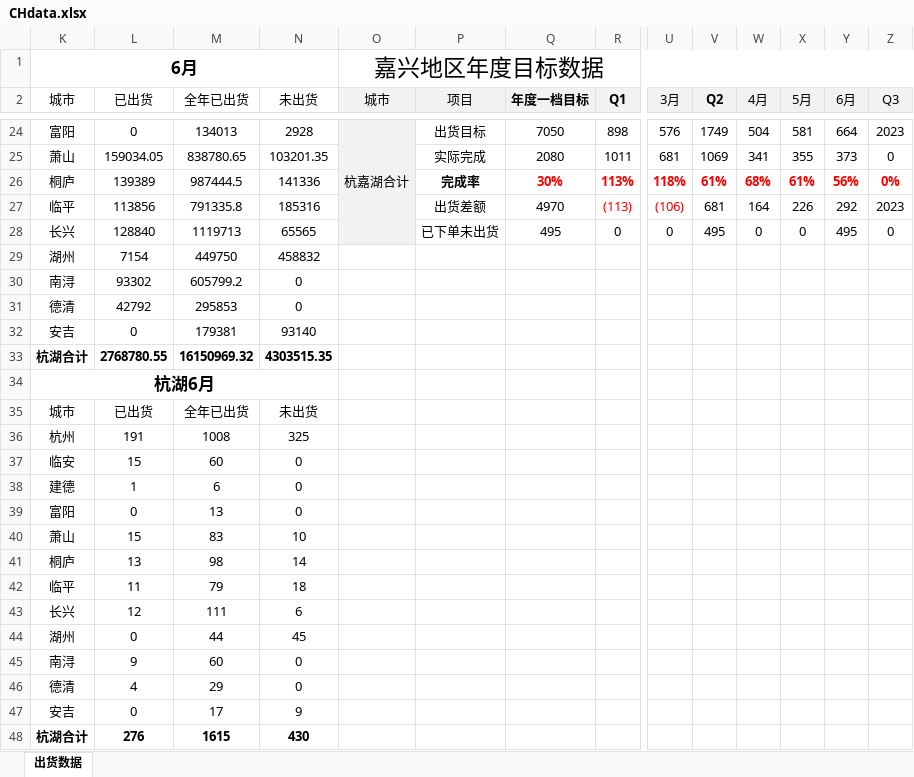
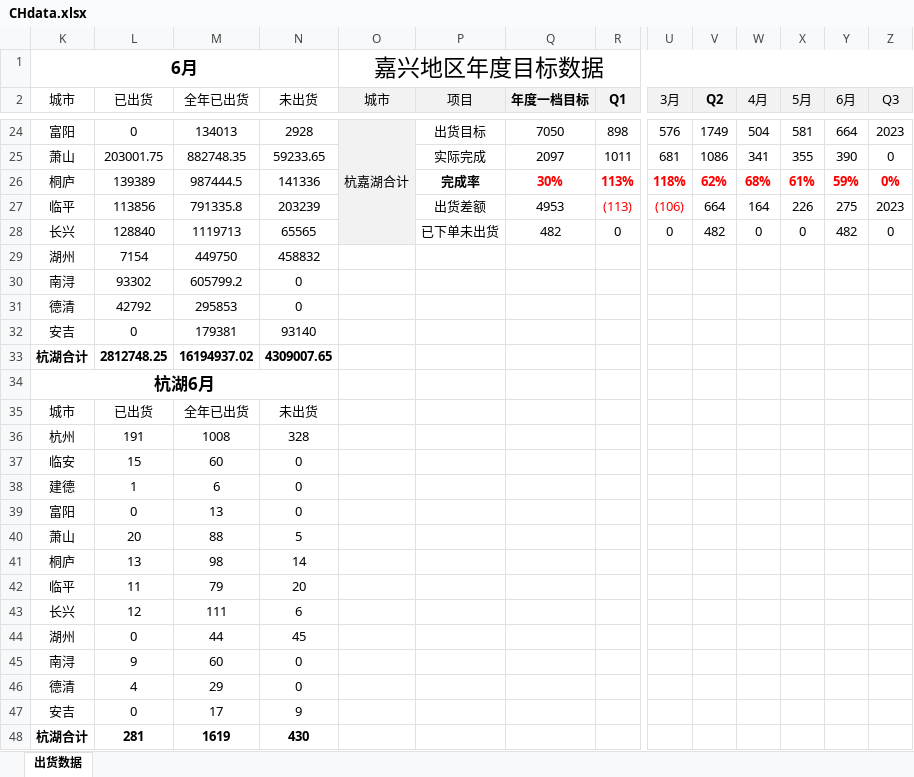
Before and after one commit to Viegie-Hu/workdata, an Excel workbook: CHdata.xlsx, sheet 出货数据, drawn as a sheet; only a part is shown, gaps mark what is left out; values as stored, in another font and other column widths than the file's, no borders; conditional formats not drawn; removed rows and columns are numbered as before the commit, all else as after; rows hold the shown columns only; the diff covers the shown part only; the diff names each change by its address in the sheet, - before the commit and + after, or states it on an @@ line.

```diff
--- a/CHdata.xlsx (sheet 出货数据)
+++ b/CHdata.xlsx (sheet 出货数据)
-L25 (已出货): 159034.05
+L25 (已出货): 203001.75
-M25 (全年已出货): 838780.65
+M25 (全年已出货): 882748.35
-N25 (未出货): 103201.35
+N25 (未出货): 59233.65
-Q25 (年度一档目标): 2080
+Q25 (年度一档目标): 2097
-V25 (Q2): 1069
+V25 (Q2): 1086
-Y25 (6月): 373
+Y25 (6月): 390
-V26 (Q2): 61%
+V26 (Q2): 62%
-Y26 (6月): 56%
+Y26 (6月): 59%
-N27 (未出货): 185316
+N27 (未出货): 203239
-Q27 (年度一档目标): 4970
+Q27 (年度一档目标): 4953
-V27 (Q2): 681
+V27 (Q2): 664
-Y27 (6月): 292
+Y27 (6月): 275
-Q28 (年度一档目标): 495
+Q28 (年度一档目标): 482
-V28 (Q2): 495
+V28 (Q2): 482
-Y28 (6月): 495
+Y28 (6月): 482
-row 33: 杭湖合计 | 2768780.55 | 16150969.32 | 4303515.35
+row 33: 杭湖合计 | 2812748.25 | 16194937.02 | 4309007.65
-N36 (未出货): 325
+N36 (未出货): 328
-row 40: 萧山 | 15 | 83 | 10
+row 40: 萧山 | 20 | 88 | 5
-N42 (未出货): 18
+N42 (未出货): 20
-L48 (已出货): 276
+L48 (已出货): 281
-M48 (全年已出货): 1615
+M48 (全年已出货): 1619
```
Also changed, not shown: 39 edited cells and cell formats elsewhere in this sheet.
